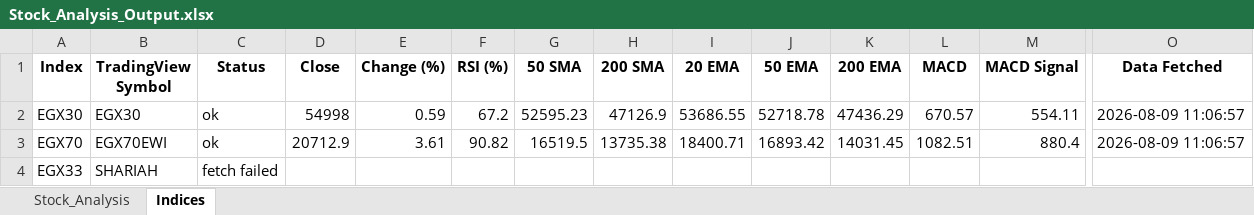
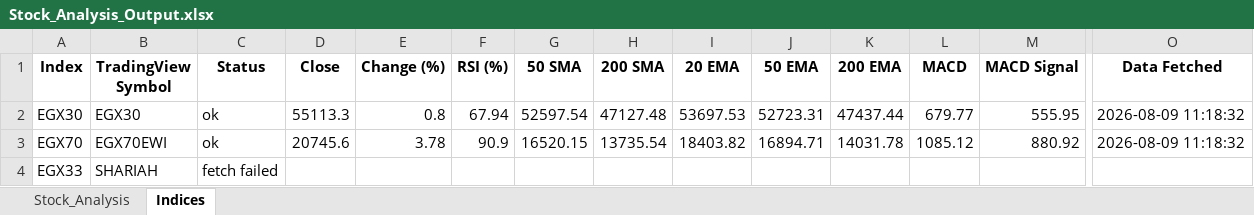
Before and after one commit to ARa2of/egx-stock-analysis, an Excel workbook: Stock_Analysis_Output.xlsx, sheet Indices, drawn as a sheet; only a part is shown, gaps mark what is left out; values as stored, in another font and other column widths than the file's, no borders; the diff names each change by its address in the sheet, - before the commit and + after, or states it on an @@ line.

```diff
--- a/Stock_Analysis_Output.xlsx (sheet Indices)
+++ b/Stock_Analysis_Output.xlsx (sheet Indices)
-D2 (Close): 54998
+D2 (Close): 55113.3
-E2 (Change (%)): 0.59
+E2 (Change (%)): 0.8
-F2 (RSI (%)): 67.2
+F2 (RSI (%)): 67.94
-G2 (50 SMA): 52595.23
+G2 (50 SMA): 52597.54
-H2 (200 SMA): 47126.9
+H2 (200 SMA): 47127.48
-I2 (20 EMA): 53686.55
+I2 (20 EMA): 53697.53
-J2 (50 EMA): 52718.78
+J2 (50 EMA): 52723.31
-K2 (200 EMA): 47436.29
+K2 (200 EMA): 47437.44
-L2 (MACD): 670.57
+L2 (MACD): 679.77
-M2 (MACD Signal): 554.11
+M2 (MACD Signal): 555.95
-O2:O3 (Data Fetched): 2026-08-09 11:06:57
+O2:O3 (Data Fetched): 2026-08-09 11:18:32
-D3 (Close): 20712.9
+D3 (Close): 20745.6
-E3 (Change (%)): 3.61
+E3 (Change (%)): 3.78
-F3 (RSI (%)): 90.82
+F3 (RSI (%)): 90.9
-G3 (50 SMA): 16519.5
+G3 (50 SMA): 16520.15
-H3 (200 SMA): 13735.38
+H3 (200 SMA): 13735.54
-I3 (20 EMA): 18400.71
+I3 (20 EMA): 18403.82
-J3 (50 EMA): 16893.42
+J3 (50 EMA): 16894.71
-K3 (200 EMA): 14031.45
+K3 (200 EMA): 14031.78
-L3 (MACD): 1082.51
+L3 (MACD): 1085.12
-M3 (MACD Signal): 880.4
+M3 (MACD Signal): 880.92
```
Also changed, not shown: sheet Stock_Analysis, 1 other file.
